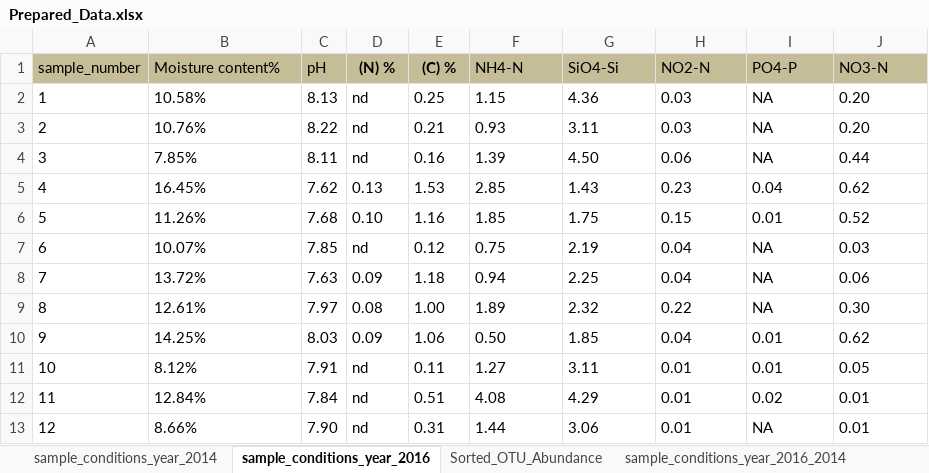
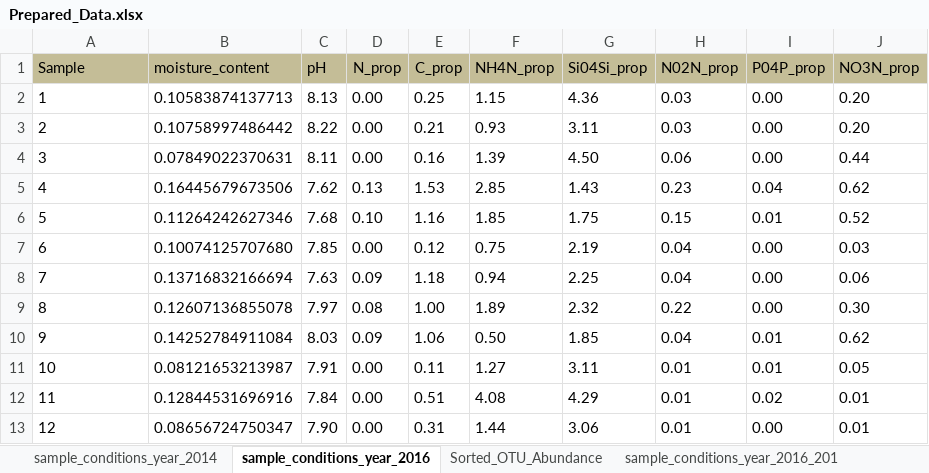
Before and after one commit to cassiepearson/ConstrictPy, an Excel workbook: Prepared_Data.xlsx, sheet sample_conditions_year_2016, drawn as a sheet; values as stored, in another font and other column widths than the file's, no borders; removed rows and columns are numbered as before the commit, all else as after; the diff names each change by its address in the sheet, - before the commit and + after, or states it on an @@ line.

Commit message:
Data_cleaning2
reordered the columns in OTU 2016 sheet, and made missing values into 0s

```diff
--- a/Prepared_Data.xlsx (sheet sample_conditions_year_2016)
+++ b/Prepared_Data.xlsx (sheet sample_conditions_year_2016)
-sheet tab: sample_conditions_year_2016_2014
+sheet tab: sample_conditions_year_2016_201
-row 1: sample_number | Moisture content% | pH | (N) % | (C) % | NH4-N | SiO4-Si | NO2-N | PO4-P | NO3-N
+row 1: Sample | moisture_content | pH | N_prop | C_prop | NH4N_prop | Si04Si_prop | N02N_prop | P04P_prop | NO3N_prop
-B2: 10.58%
+B2: 0.10583874137713
-D2:D4: nd
+D2:D4: 0.00
-I2:I4: NA
+I2:I4: 0.00
-B3: 10.76%
+B3: 0.10758997486442
-B4: 7.85%
+B4: 0.07849022370631
-B5: 16.45%
+B5: 0.16445679673506
-B6: 11.26%
+B6: 0.11264242627346
-B7: 10.07%
+B7: 0.10074125707680
-D7: nd
+D7: 0.00
-I7:I9: NA
+I7:I9: 0.00
-B8: 13.72%
+B8: 0.13716832166694
-B9: 12.61%
+B9: 0.12607136855078
-B10: 14.25%
+B10: 0.14252784911084
-B11: 8.12%
+B11: 0.08121653213987
-D11:D13: nd
+D11:D13: 0.00
-B12: 12.84%
+B12: 0.12844531696916
-B13: 8.66%
+B13: 0.08656724750347
-I13: NA
+I13: 0.00
```
Also changed, not shown: sheet 16S_2016_OTU, sheet 16S_2014_OTU, sheet Sorted_OTU_Abundance, sheet sample_conditions_year_2014, sheet sample_conditions_year_2016_201.
